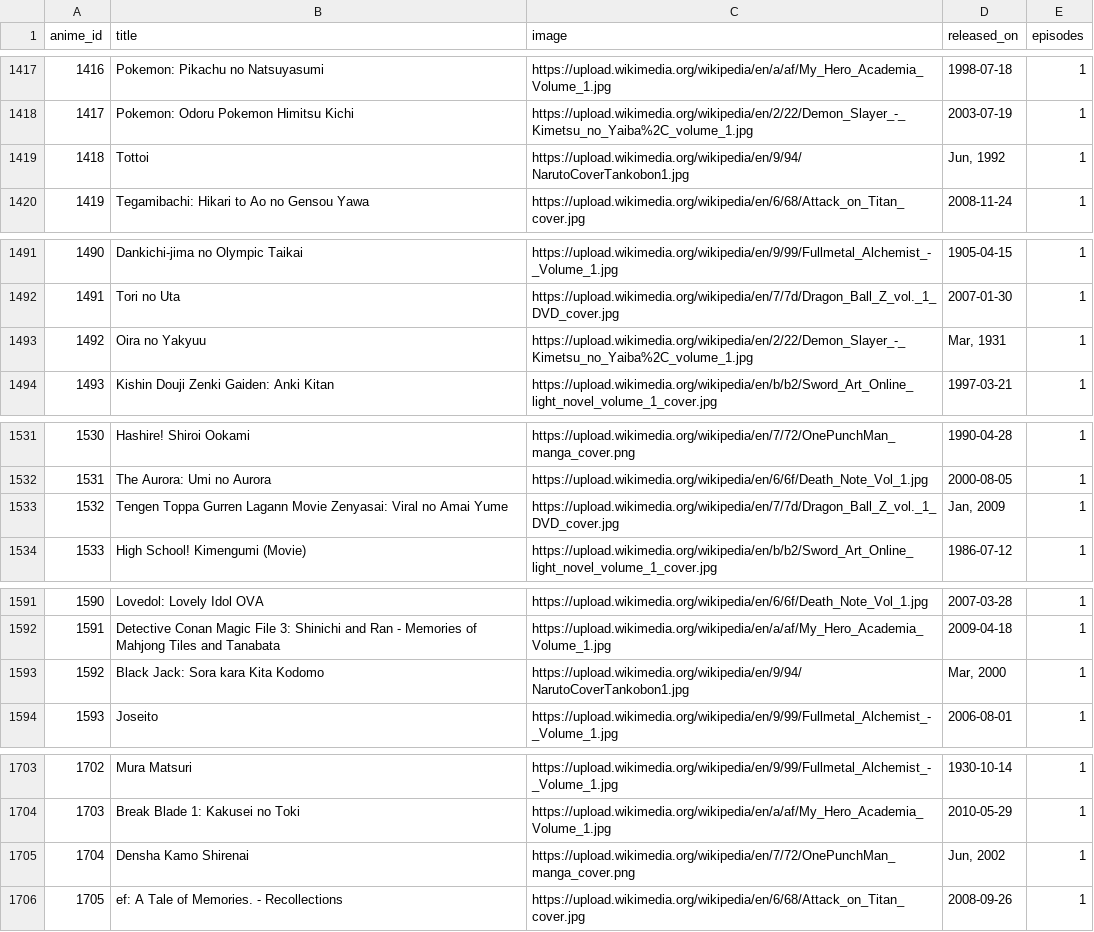
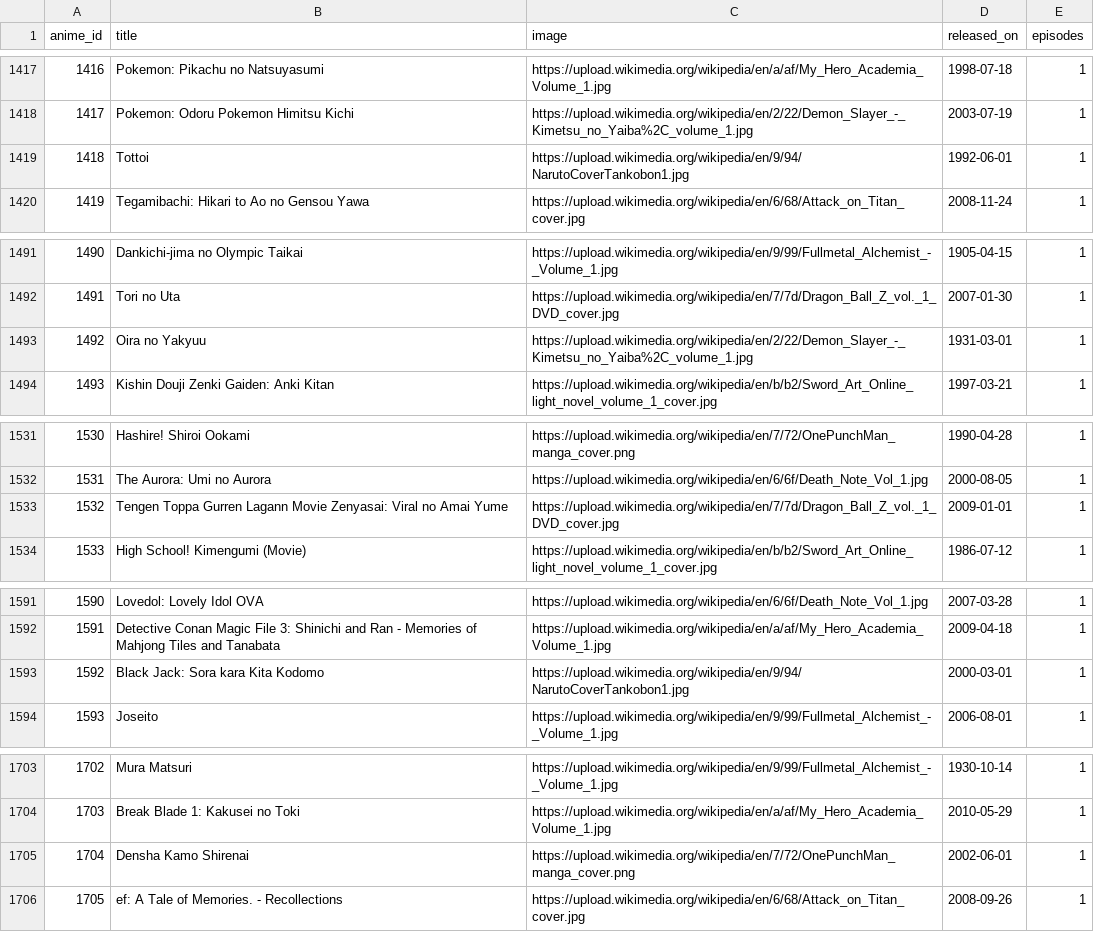
Before and after one commit to nandanjp/based-ten, a CSV file: seed/src/data/prod/anime.csv, drawn as a sheet; only a part is shown, gaps mark what is left out; the diff covers the shown part only.

```diff
--- a/seed/src/data/prod/anime.csv
+++ b/seed/src/data/prod/anime.csv
@@ -1418,3 +1418,3 @@ anime_id,title,image,released_on,episodes
 1417,Pokemon: Odoru Pokemon Himitsu Kichi,https://upload.wikimedia.org/wikipedia/en/2/22/Demon_Slayer_-_Kimetsu_no_Yaiba%2C_volume_1.jpg,2003-07-19,1
-1418,Tottoi,https://upload.wikimedia.org/wikipedia/en/9/94/NarutoCoverTankobon1.jpg,"Jun, 1992",1
+1418,Tottoi,https://upload.wikimedia.org/wikipedia/en/9/94/NarutoCoverTankobon1.jpg,1992-06-01,1
 1419,Tegamibachi: Hikari to Ao no Gensou Yawa,https://upload.wikimedia.org/wikipedia/en/6/68/Attack_on_Titan_cover.jpg,2008-11-24,1
@@ -1492,3 +1492,3 @@ anime_id,title,image,released_on,episodes
 1491,Tori no Uta,https://upload.wikimedia.org/wikipedia/en/7/7d/Dragon_Ball_Z_vol._1_DVD_cover.jpg,2007-01-30,1
-1492,Oira no Yakyuu,https://upload.wikimedia.org/wikipedia/en/2/22/Demon_Slayer_-_Kimetsu_no_Yaiba%2C_volume_1.jpg,"Mar, 1931",1
+1492,Oira no Yakyuu,https://upload.wikimedia.org/wikipedia/en/2/22/Demon_Slayer_-_Kimetsu_no_Yaiba%2C_volume_1.jpg,1931-03-01,1
 1493,Kishin Douji Zenki Gaiden: Anki Kitan,https://upload.wikimedia.org/wikipedia/en/b/b2/Sword_Art_Online_light_novel_volume_1_cover.jpg,1997-03-21,1
@@ -1532,3 +1532,3 @@ anime_id,title,image,released_on,episodes
 1531,The Aurora: Umi no Aurora,https://upload.wikimedia.org/wikipedia/en/6/6f/Death_Note_Vol_1.jpg,2000-08-05,1
-1532,Tengen Toppa Gurren Lagann Movie Zenyasai: Viral no Amai Yume,https://upload.wikimedia.org/wikipedia/en/7/7d/Dragon_Ball_Z_vol._1_DVD_cover.jpg,"Jan, 2009",1
+1532,Tengen Toppa Gurren Lagann Movie Zenyasai: Viral no Amai Yume,https://upload.wikimedia.org/wikipedia/en/7/7d/Dragon_Ball_Z_vol._1_DVD_cover.jpg,2009-01-01,1
 1533,High School! Kimengumi (Movie),https://upload.wikimedia.org/wikipedia/en/b/b2/Sword_Art_Online_light_novel_volume_1_cover.jpg,1986-07-12,1
@@ -1592,3 +1592,3 @@ anime_id,title,image,released_on,episodes
 1591,Detective Conan Magic File 3: Shinichi and Ran - Memories of Mahjong Tiles and Tanabata,https://upload.wikimedia.org/wikipedia/en/a/af/My_Hero_Academia_Volume_1.jpg,2009-04-18,1
-1592,Black Jack: Sora kara Kita Kodomo,https://upload.wikimedia.org/wikipedia/en/9/94/NarutoCoverTankobon1.jpg,"Mar, 2000",1
+1592,Black Jack: Sora kara Kita Kodomo,https://upload.wikimedia.org/wikipedia/en/9/94/NarutoCoverTankobon1.jpg,2000-03-01,1
 1593,Joseito,https://upload.wikimedia.org/wikipedia/en/9/99/Fullmetal_Alchemist_-_Volume_1.jpg,2006-08-01,1
@@ -1704,3 +1704,3 @@ anime_id,title,image,released_on,episodes
 1703,Break Blade 1: Kakusei no Toki,https://upload.wikimedia.org/wikipedia/en/a/af/My_Hero_Academia_Volume_1.jpg,2010-05-29,1
-1704,Densha Kamo Shirenai,https://upload.wikimedia.org/wikipedia/en/7/72/OnePunchMan_manga_cover.png,"Jun, 2002",1
+1704,Densha Kamo Shirenai,https://upload.wikimedia.org/wikipedia/en/7/72/OnePunchMan_manga_cover.png,2002-06-01,1
 1705,ef: A Tale of Memories. - Recollections,https://upload.wikimedia.org/wikipedia/en/6/68/Attack_on_Titan_cover.jpg,2008-09-26,1
```
Also changed, not shown: 16 edited cells elsewhere in this file.
